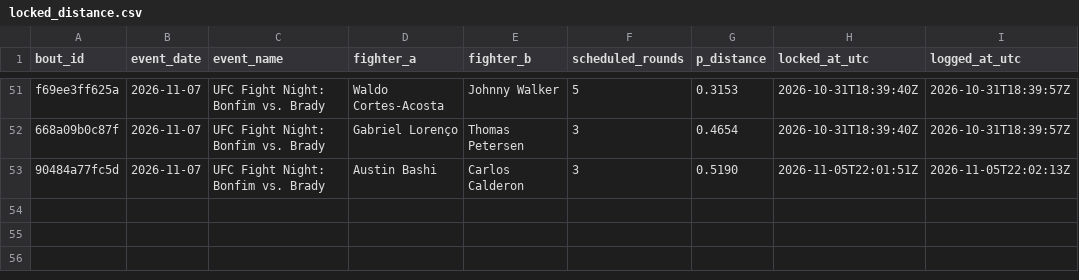
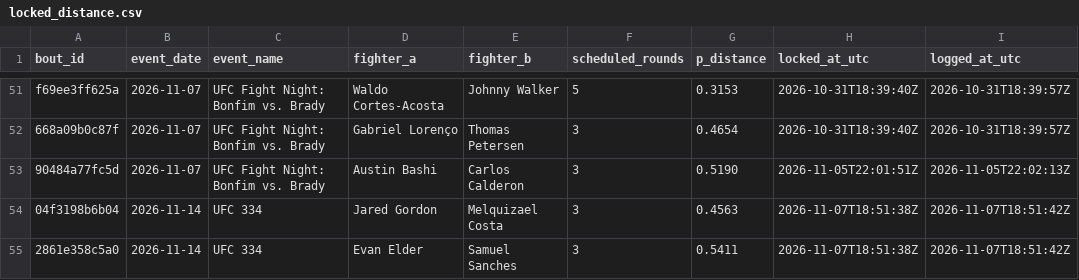
Before and after one commit to slixz7/ufc-project, a CSV file: picks_log/locked_distance.csv, drawn as a sheet; only a part is shown, gaps mark what is left out.

```diff
--- a/picks_log/locked_distance.csv
+++ b/picks_log/locked_distance.csv
@@ -53 +53,3 @@ f69ee3ff625a,2026-11-07,UFC Fight Night: Bonfim vs. Brady,Waldo Cortes-Acosta,Jo
 90484a77fc5d,2026-11-07,UFC Fight Night: Bonfim vs. Brady,Austin Bashi,Carlos Calderon,3,0.5190,2026-11-05T22:01:51Z,2026-11-05T22:02:13Z
+04f3198b6b04,2026-11-14,UFC 334,Jared Gordon,Melquizael Costa,3,0.4563,2026-11-07T18:51:38Z,2026-11-07T18:51:42Z
+2861e358c5a0,2026-11-14,UFC 334,Evan Elder,Samuel Sanches,3,0.5411,2026-11-07T18:51:38Z,2026-11-07T18:51:42Z
```
Also changed, not shown: picks_log/locked_picks.csv.
